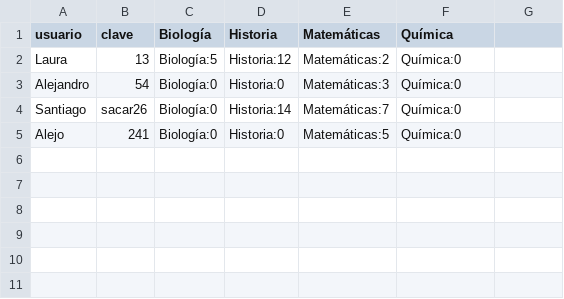
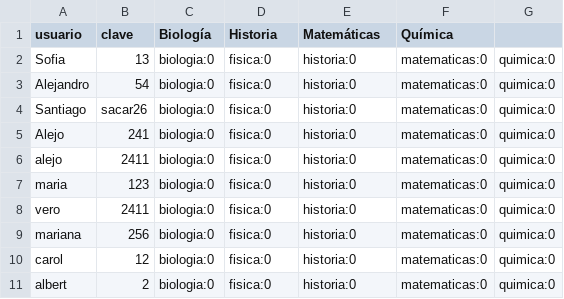
Before and after one commit to hurtadoalejo/proyecto_trivia, a CSV file: proyecto_trivia/data/users.csv, drawn as a sheet.

Commit message:
Proyecto funcional

```diff
--- a/proyecto_trivia/data/users.csv
+++ b/proyecto_trivia/data/users.csv
@@ -1,5 +1,11 @@
 usuario;clave;Biología;Historia;Matemáticas;Química
-Laura;13;Biología:5;Historia:12;Matemáticas:2;Química:0
-Alejandro;54;Biología:0;Historia:0;Matemáticas:3;Química:0
-Santiago;sacar26;Biología:0;Historia:14;Matemáticas:7;Química:0
-Alejo;241;Biología:0;Historia:0;Matemáticas:5;Química:0
+Sofia;13;biologia:0;fisica:0;historia:0;matematicas:0;quimica:0
+Alejandro;54;biologia:0;fisica:0;historia:0;matematicas:0;quimica:0
+Santiago;sacar26;biologia:0;fisica:0;historia:0;matematicas:0;quimica:0
+Alejo;241;biologia:0;fisica:0;historia:0;matematicas:0;quimica:0
+alejo;2411;biologia:0;fisica:0;historia:0;matematicas:0;quimica:0
+maria;123;biologia:0;fisica:0;historia:0;matematicas:0;quimica:0
+vero;2411;biologia:0;fisica:0;historia:0;matematicas:0;quimica:0
+mariana;256;biologia:0;fisica:0;historia:0;matematicas:0;quimica:0
+carol;12;biologia:0;fisica:0;historia:0;matematicas:0;quimica:0
+albert;2;biologia:0;fisica:0;historia:0;matematicas:0;quimica:0
```
Also changed, not shown: proyecto_trivia/data/questions.csv, 6 other files.
